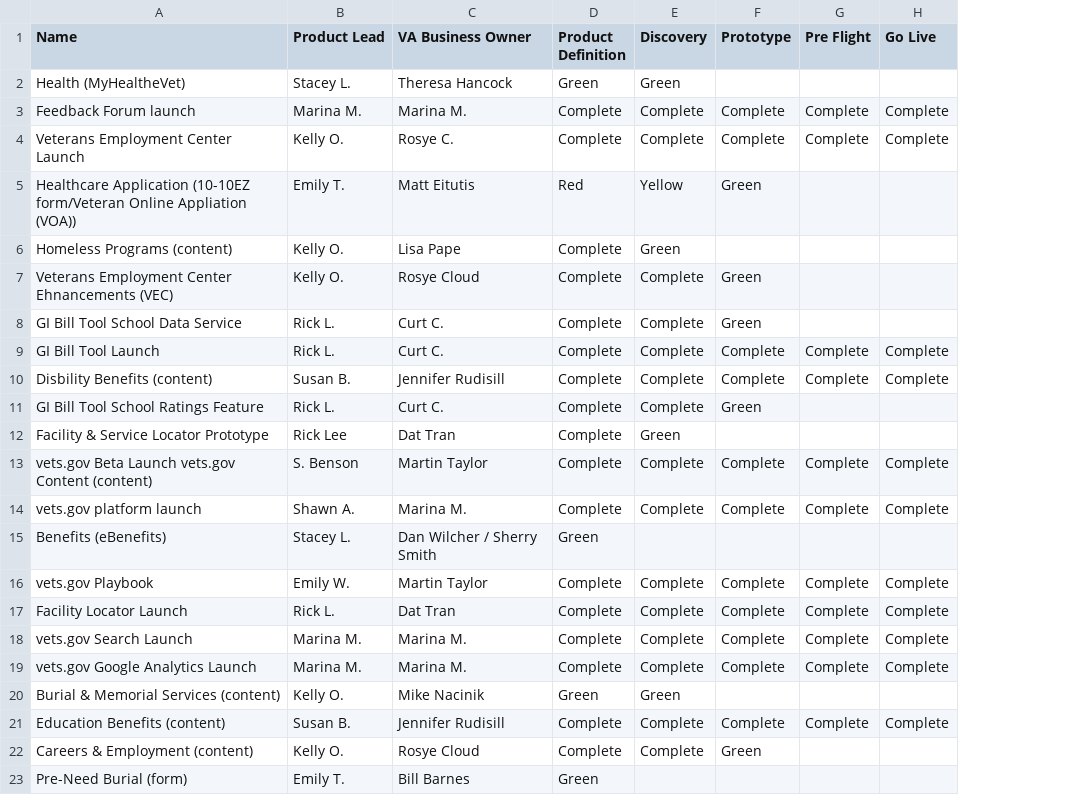
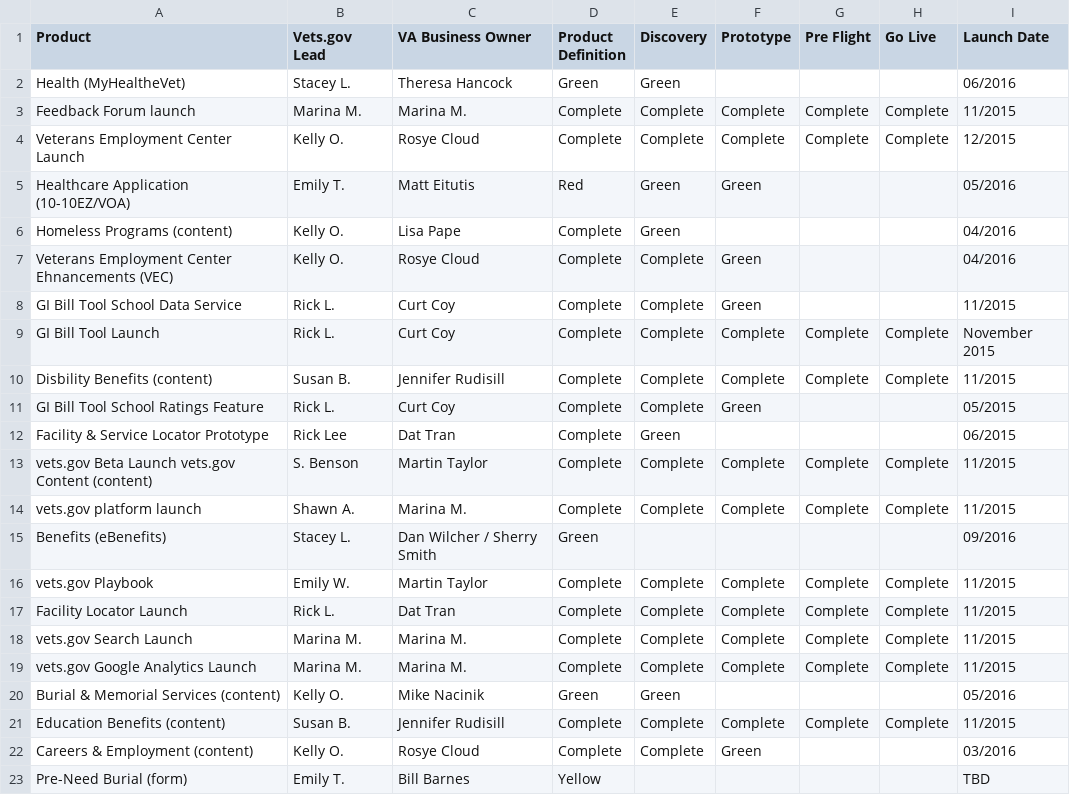
Before and after one commit to charwo/vets.gov-status, a CSV file: executiveDashboard.csv, drawn as a sheet; the diff names each change by its address in the sheet, - before the commit and + after, or states it on an @@ line.

Commit message:
update csv file

```diff
--- a/executiveDashboard.csv
+++ b/executiveDashboard.csv
+column I (Launch Date), rows 2-23: 06/2016 | 11/2015 | 12/2015 | 05/2016 | 04/2016 | 04/2016 | 11/2015 | November 2015 | 11/2015 | 05/2015 | 06/2015 | 11/2015 | 11/2015 | 09/2016 | 11/2015 | 11/2015 | 11/2015 | 11/2015 | 05/2016 | 11/2015 | 03/2016 | TBD
-A1: Name
+A1: Product
-B1: Product Lead
+B1: Vets.gov Lead
-C4 (VA Business Owner): Rosye C.
+C4 (VA Business Owner): Rosye Cloud
-A5 (Product): Healthcare Application (10-10EZ form/Veteran Online Appliation (VOA))
+A5 (Product): Healthcare Application (10-10EZ/VOA)
-E5 (Discovery): Yellow
+E5 (Discovery): Green
-C8:C9 (VA Business Owner): Curt C.
+C8:C9 (VA Business Owner): Curt Coy
-C11 (VA Business Owner): Curt C.
+C11 (VA Business Owner): Curt Coy
-D23 (Product Definition): Green
+D23 (Product Definition): Yellow
```
